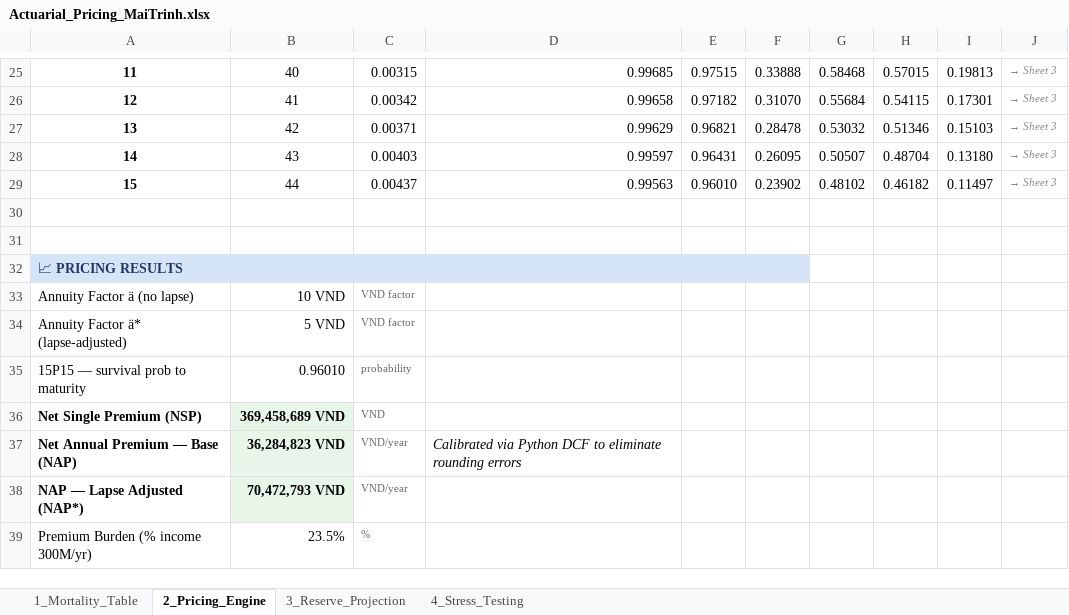
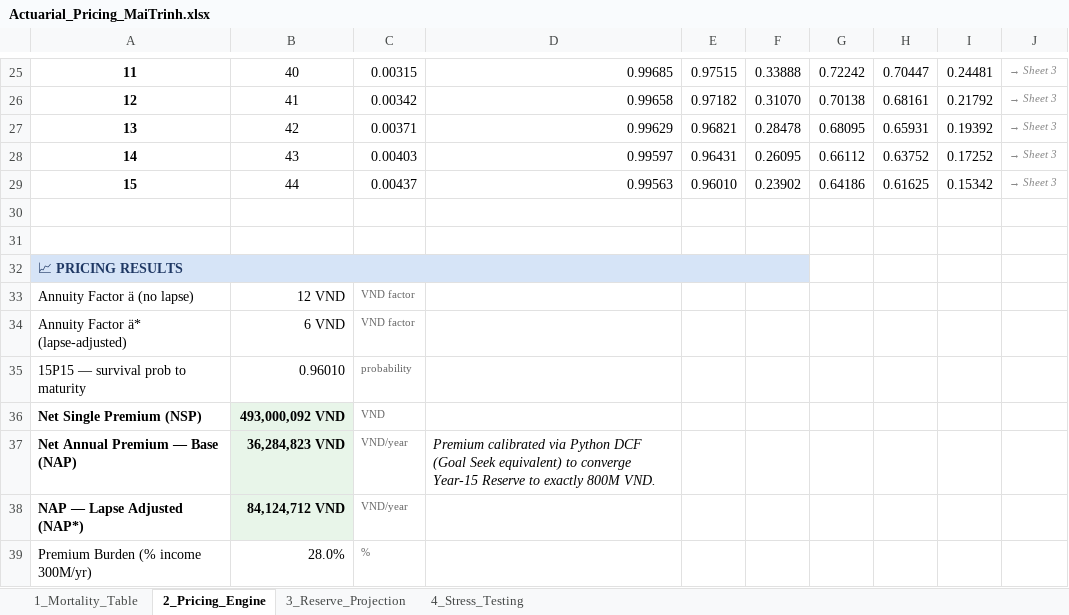
Before and after one commit to TrinhXuanMai/Endowment-Pricing-Engine, an Excel workbook: Actuarial_Pricing_MaiTrinh.xlsx, sheet 2_Pricing_Engine, drawn as a sheet; only a part is shown, gaps mark what is left out; values as stored, in another font and other column widths than the file's, no borders; the diff covers the shown part only; the diff names each change by its address in the sheet, - before the commit and + after, or states it on an @@ line.

```diff
--- a/Actuarial_Pricing_MaiTrinh.xlsx (sheet 2_Pricing_Engine)
+++ b/Actuarial_Pricing_MaiTrinh.xlsx (sheet 2_Pricing_Engine)
-G25: 0.58468
+G25: 0.72242
-H25: 0.57015
+H25: 0.70447
-I25: 0.19813
+I25: 0.24481
-G26: 0.55684
+G26: 0.70138
-H26: 0.54115
+H26: 0.68161
-I26: 0.17301
+I26: 0.21792
-G27: 0.53032
+G27: 0.68095
-H27: 0.51346
+H27: 0.65931
-I27: 0.15103
+I27: 0.19392
-G28: 0.50507
+G28: 0.66112
-H28: 0.48704
+H28: 0.63752
-I28: 0.13180
+I28: 0.17252
-G29: 0.48102
+G29: 0.64186
-H29: 0.46182
+H29: 0.61625
-I29: 0.11497
+I29: 0.15342
-B33: 10 VND
+B33: 12 VND
-B34: 5 VND
+B34: 6 VND
-B36: 369,458,689 VND
+B36: 493,000,092 VND
-D37: Calibrated via Python DCF to eliminate rounding errors
+D37: Premium calibrated via Python DCF (Goal Seek equivalent) to converge Year-15 Reserve to exactly 800M VND.
-B38: 70,472,793 VND
+B38: 84,124,712 VND
-B39: 23.5%
+B39: 28.0%
```
Also changed, not shown: 32 edited cells elsewhere in this sheet, sheet 4_Stress_Testing, sheet 3_Reserve_Projection.
